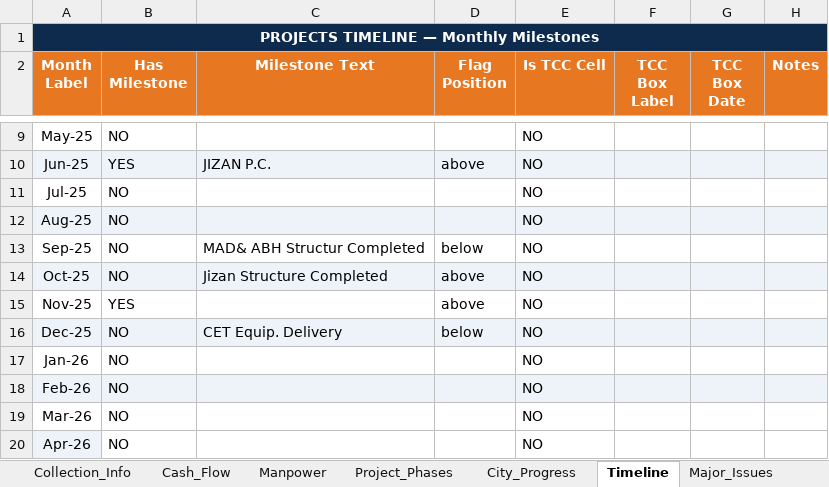
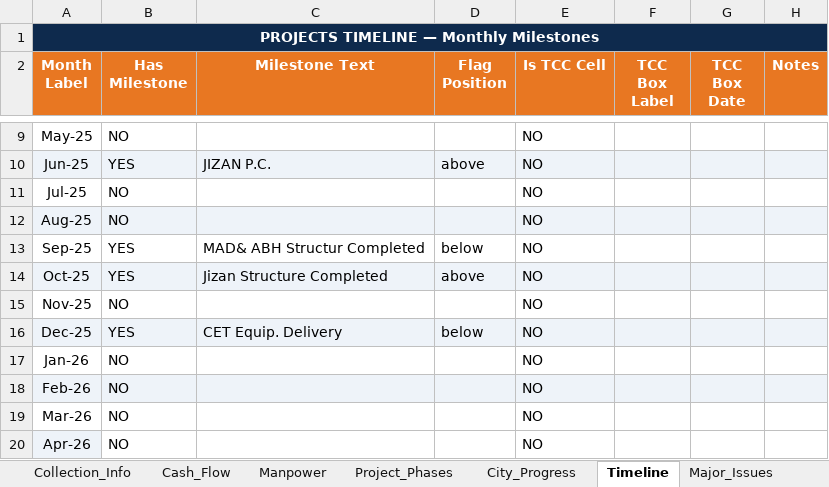
Before and after one commit to project-planning-dashboard/SDCC-Dashboard, an Excel workbook: Dashboard_Data.xlsx, sheet Timeline, drawn as a sheet; only a part is shown, gaps mark what is left out; values as stored, in another font and other column widths than the file's, no borders; the diff names each change by its address in the sheet, - before the commit and + after, or states it on an @@ line.

Commit message:
Add files via upload

```diff
--- a/Dashboard_Data.xlsx (sheet Timeline)
+++ b/Dashboard_Data.xlsx (sheet Timeline)
-B13:B14 (Has Milestone): NO
+B13:B14 (Has Milestone): YES
-B15 (Has Milestone): YES
+B15 (Has Milestone): NO
-D15 (Flag Position): above
+D15 (Flag Position): (empty)
-B16 (Has Milestone): NO
+B16 (Has Milestone): YES
```
